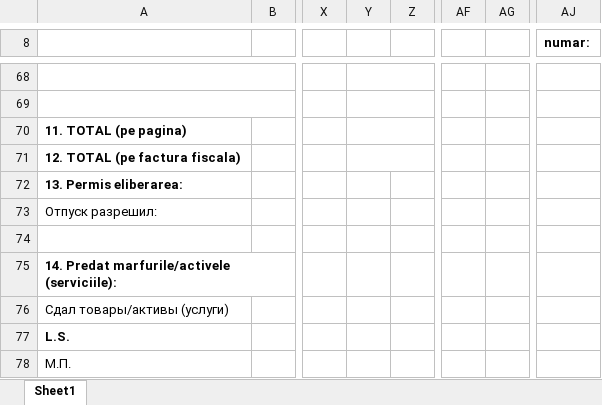
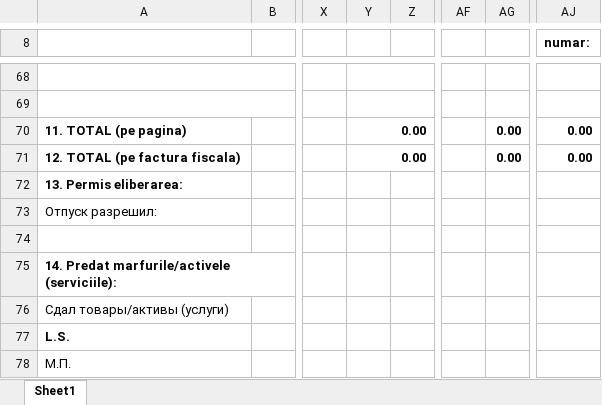
Before and after one commit to eclimov/mdshop-api, an Excel workbook: public/uploads/invoice/template.xlsx, sheet Sheet1, drawn as a sheet; only a part is shown, gaps mark what is left out; values as stored, in another font and other column widths than the file's, no borders; the diff names each change by its address in the sheet, - before the commit and + after, or states it on an @@ line.

Commit message:
- Updated invoice document template

```diff
--- a/public/uploads/invoice/template.xlsx (sheet Sheet1)
+++ b/public/uploads/invoice/template.xlsx (sheet Sheet1)
-Y70:Y71: (empty)
+Y70:Y71: 0.00
-AG70:AG71: (empty)
+AG70:AG71: 0.00
-AJ70:AJ71 (numar:): (empty)
+AJ70:AJ71 (numar:): 0.00
```
